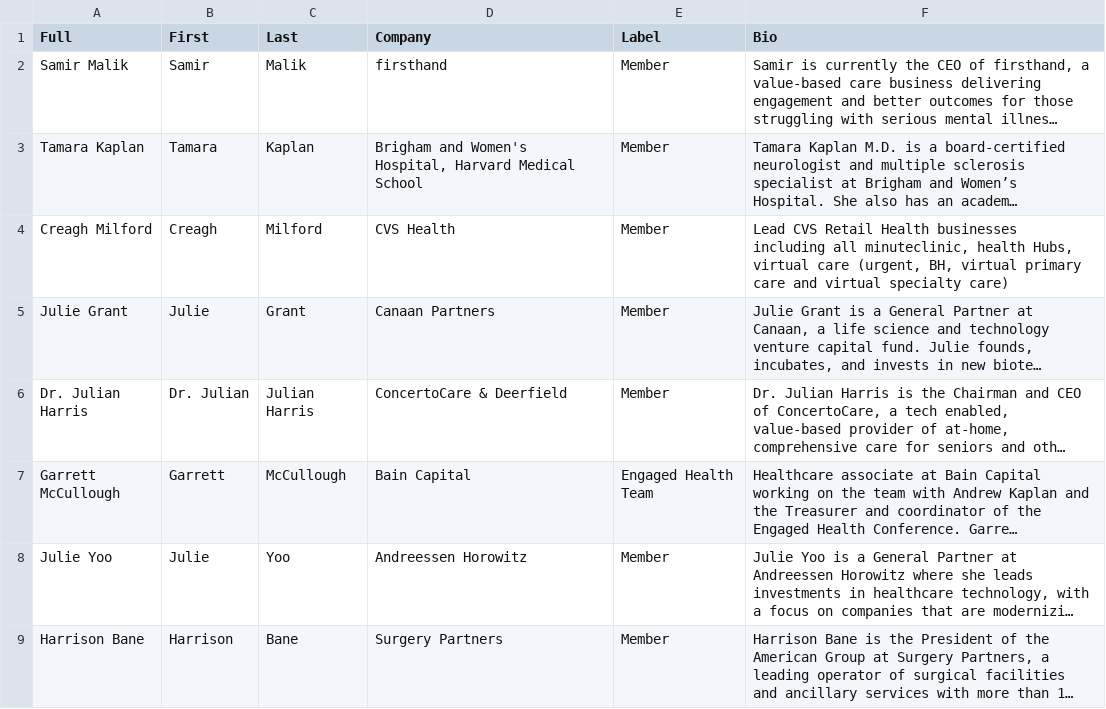
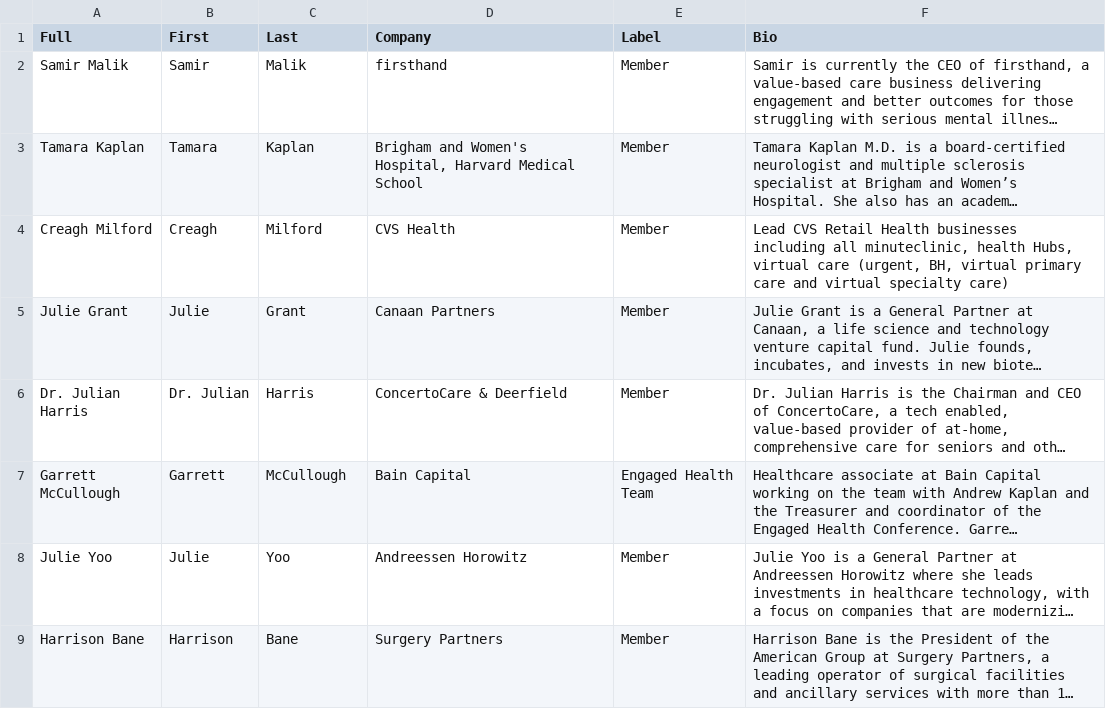
Before and after one commit to wfq2/engagedhealth, a CSV file: cdn/bios.csv, drawn as a sheet; only a part is shown; long unchanged cells end in …; the diff names each change by its address in the sheet, - before the commit and + after, or states it on an @@ line.

Commit message:
updating bad bio

```diff
--- a/cdn/bios.csv
+++ b/cdn/bios.csv
-C6 (Last): Julian Harris
+C6 (Last): Harris
```
